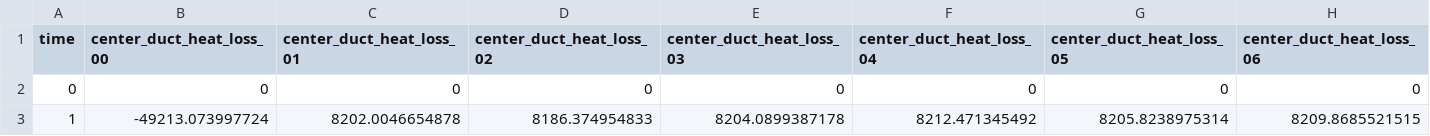
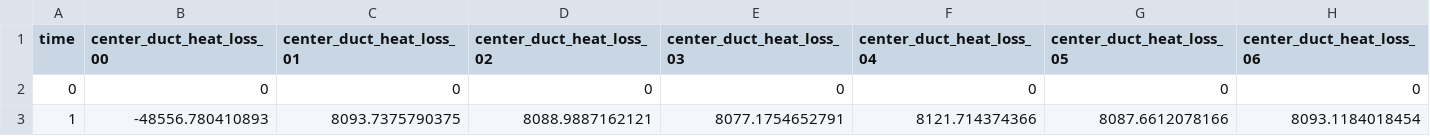
Before and after one commit to idaholab/virtual_test_bed, a CSV file: sfr/subchannel/multiple_SCM_assemblies/7assemblies/gold/HC_master_out.csv, drawn as a sheet.

```diff
--- a/sfr/subchannel/multiple_SCM_assemblies/7assemblies/gold/HC_master_out.csv
+++ b/sfr/subchannel/multiple_SCM_assemblies/7assemblies/gold/HC_master_out.csv
@@ -2,2 +2,2 @@ time,center_duct_heat_loss_00,center_duct_heat_loss_01,center_duct_heat_loss_02,
 0,0,0,0,0,0,0,0
-1,-49213.073997724,8202.0046654878,8186.374954833,8204.0899387178,8212.471345492,8205.8238975314,8209.8685521515
+1,-48556.780410893,8093.7375790375,8088.9887162121,8077.1754652791,8121.714374366,8087.6612078166,8093.1184018454
```
Also changed, not shown: sfr/subchannel/multiple_SCM_assemblies/7assemblies/gold/HC_master_out_subchannel0.csv, sfr/subchannel/ornl_19_pin/gold/ornl_19_pin_out.csv.
